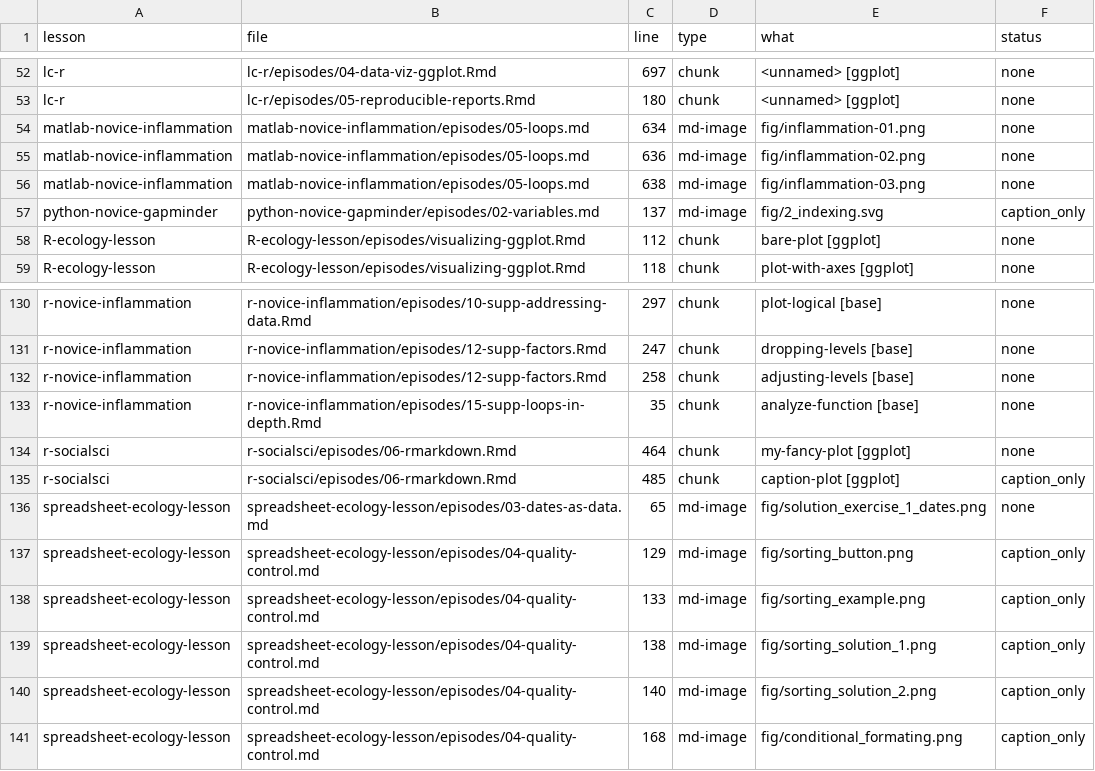
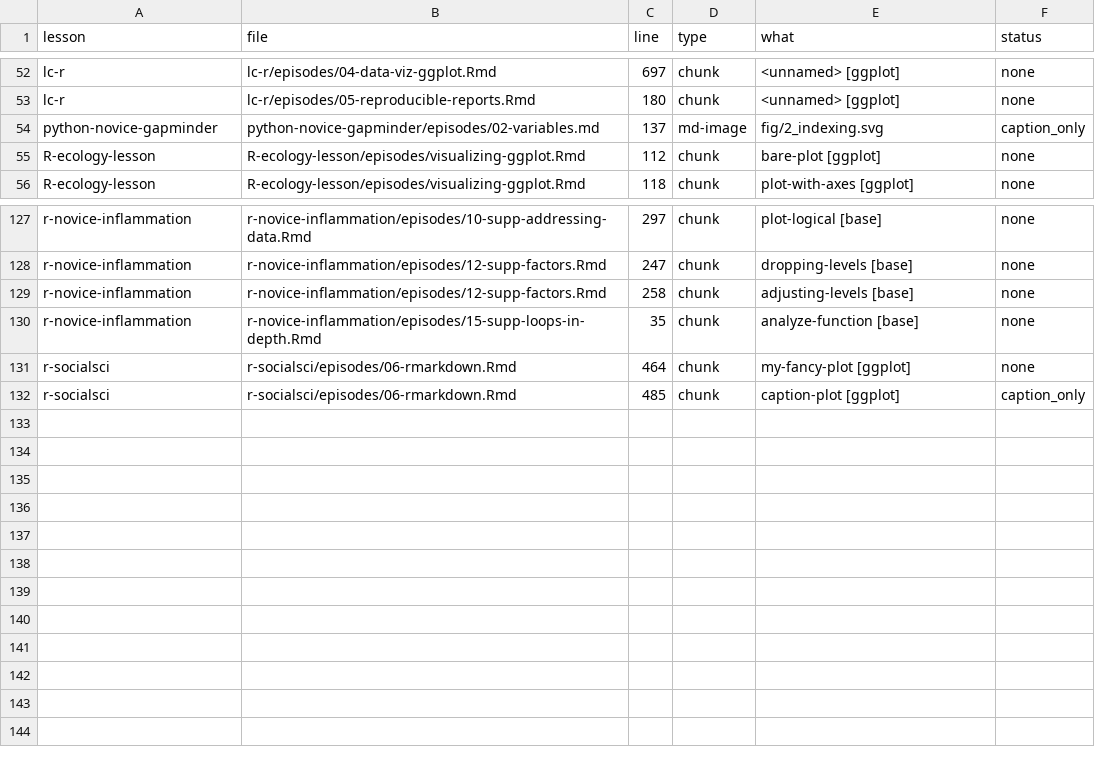
Before and after one commit to novica/carpentries-alt-audit, a CSV file: alt-audit.csv, drawn as a sheet; only a part is shown, gaps mark what is left out; the diff names each change by its address in the sheet, - before the commit and + after, or states it on an @@ line.

```diff
--- a/alt-audit.csv
+++ b/alt-audit.csv
-row 54: matlab-novice-inflammation | matlab-novice-inflammation/episodes/05-loops.md | 634 | md-image | fig/inflammation-01.png | none
-row 55: matlab-novice-inflammation | matlab-novice-inflammation/episodes/05-loops.md | 636 | md-image | fig/inflammation-02.png | none
-row 56: matlab-novice-inflammation | matlab-novice-inflammation/episodes/05-loops.md | 638 | md-image | fig/inflammation-03.png | none
-row 136: spreadsheet-ecology-lesson | spreadsheet-ecology-lesson/episodes/03-dates-as-data.md | 65 | md-image | fig/solution_exercise_1_dates.png | none
-row 137: spreadsheet-ecology-lesson | spreadsheet-ecology-lesson/episodes/04-quality-control.md | 129 | md-image | fig/sorting_button.png | caption_only
-row 138: spreadsheet-ecology-lesson | spreadsheet-ecology-lesson/episodes/04-quality-control.md | 133 | md-image | fig/sorting_example.png | caption_only
-row 139: spreadsheet-ecology-lesson | spreadsheet-ecology-lesson/episodes/04-quality-control.md | 138 | md-image | fig/sorting_solution_1.png | caption_only
-row 140: spreadsheet-ecology-lesson | spreadsheet-ecology-lesson/episodes/04-quality-control.md | 140 | md-image | fig/sorting_solution_2.png | caption_only
-row 141: spreadsheet-ecology-lesson | spreadsheet-ecology-lesson/episodes/04-quality-control.md | 168 | md-image | fig/conditional_formating.png | caption_only
```
